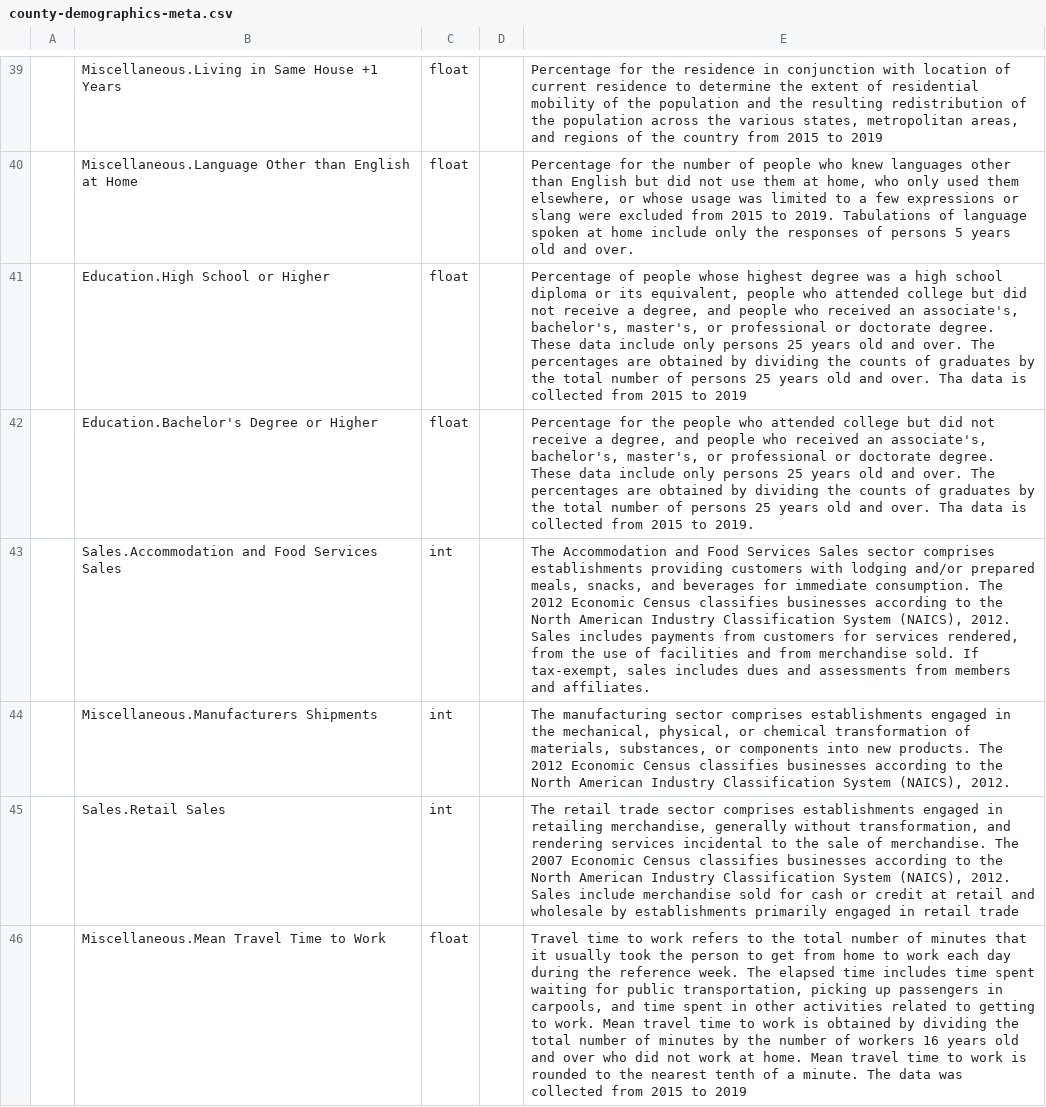
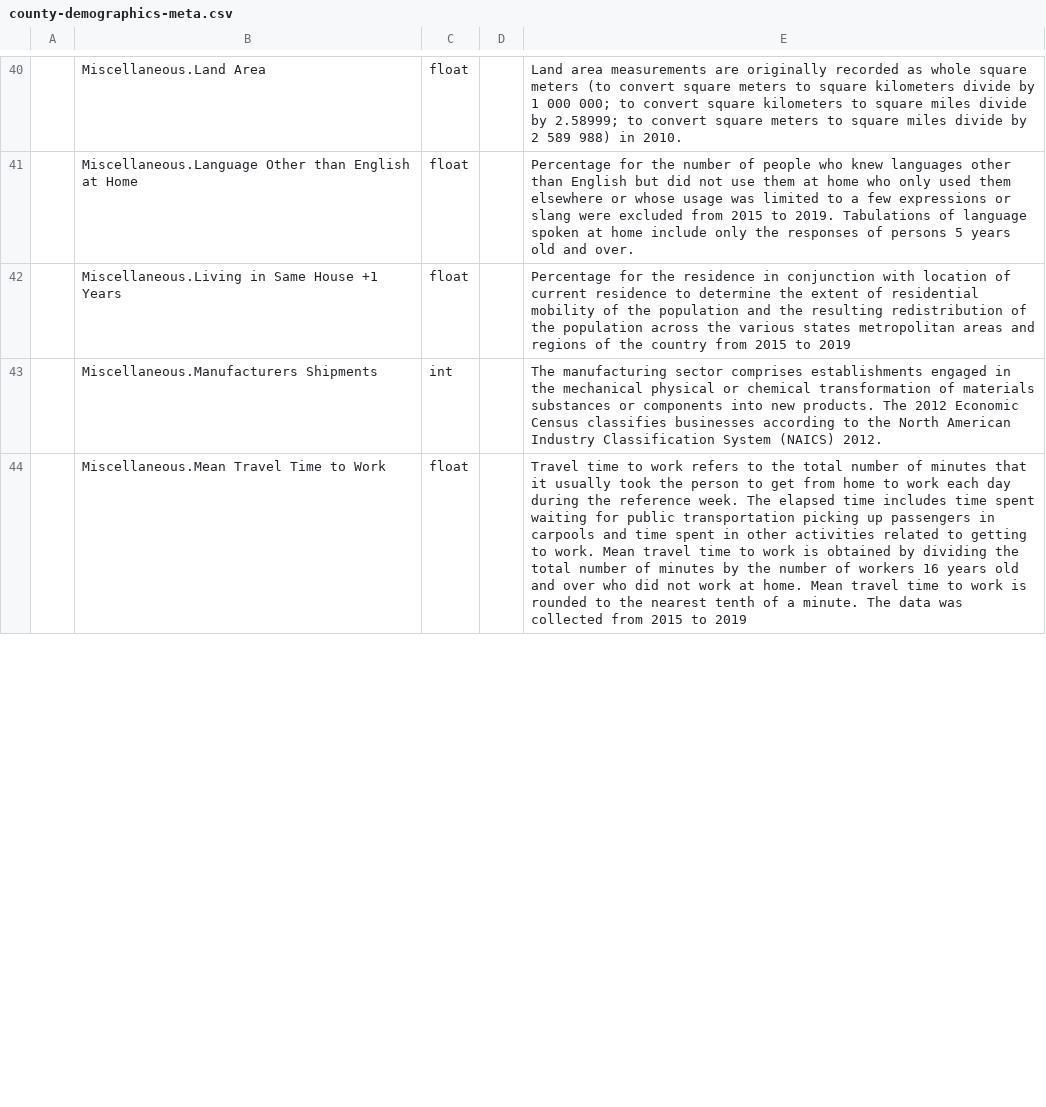
Before and after one commit to corgis-edu/corgis, a CSV file: source/county-demographics/county-demographics-meta.csv, drawn as a sheet; only a part is shown, gaps mark what is left out; removed rows and columns are numbered as before the commit, all else as after; the diff covers the shown part only; the diff names each change by its address in the sheet, - before the commit and + after, or states it on an @@ line.

```diff
--- a/source/county-demographics/county-demographics-meta.csv
+++ b/source/county-demographics/county-demographics-meta.csv
-B40: Miscellaneous.Living in Same House +1 Years
+B40: Miscellaneous.Land Area
-E40: Percentage for the residence in conjunction with location of current residence to determine the extent of residential mobility of the population and the resulting redistribution of the population across the various states, metropolitan areas, and regions of the country from 2015 to 2019
+E40: Land area measurements are originally recorded as whole square meters (to convert square meters to square kilometers divide by 1 000 000; to convert square kilometers to square miles divide by 2.58999; to convert square meters to square miles divide by 2 589 988) in 2010.
-E41: …them at home, who only used them elsewhere, or whose…
+E41: …them at home who only used them elsewhere or whose…
-row 41:  | Education.High School or Higher | float |  | Percentage of people whose highest degree was a high school diploma or its equivalent, people who attended college but did not receive a degree, and people who received an associate's, bachelor's, master's, or professional or doctorate degree. These data include only persons 25 years old and over. The percentages are obtained by dividing the counts of graduates by the total number of persons 25 years old and over. Tha data is collected from 2015 to 2019
-B42: Education.Bachelor's Degree or Higher
+B42: Miscellaneous.Living in Same House +1 Years
-E42: …for the people who attended college but did not receive a degree, and people who received an associate's, bachelor's, master's, or professional or doctorate degree. These data include only persons 25 years old and over. The percentages are obtained by dividing the counts of graduates by the total number of persons 25 years old and over. Tha data is collected from 2015 to 2019.
+E42: …for the residence in conjunction with location of current residence to determine the extent of residential mobility of the population and the resulting redistribution of the population across the various states metropolitan areas and regions of the country from 2015 to 2019
-row 43:  | Sales.Accommodation and Food Services Sales | int |  | The Accommodation and Food Services Sales sector comprises establishments providing customers with lodging and/or prepared meals, snacks, and beverages for immediate consumption. The 2012 Economic Census classifies businesses according to the North American Industry Classification System (NAICS), 2012. Sales includes payments from customers for services rendered, from the use of facilities and from merchandise sold. If tax-exempt, sales includes dues and assessments from members and affiliates.
-E43: …in the mechanical, physical, or chemical transformation of materials, substances, or components into new products. The 2012 Economic Census classifies businesses according to the North American Industry Classification System (NAICS), 2012.
+E43: …in the mechanical physical or chemical transformation of materials substances or components into new products. The 2012 Economic Census classifies businesses according to the North American Industry Classification System (NAICS) 2012.
-row 45:  | Sales.Retail Sales | int |  | The retail trade sector comprises establishments engaged in retailing merchandise, generally without transformation, and rendering services incidental to the sale of merchandise. The 2007 Economic Census classifies businesses according to the North American Industry Classification System (NAICS), 2012. Sales include merchandise sold for cash or credit at retail and wholesale by establishments primarily engaged in retail trade
-E44: …for public transportation, picking up passengers in carpools, and time…
+E44: …for public transportation picking up passengers in carpools and time…
```
Also changed, not shown: 20 added rows, 17 removed rows, 1 moved row and 22 edited cells elsewhere in this file, source/county-demographics/county-demographics-corgis.csv, 2 other files.
